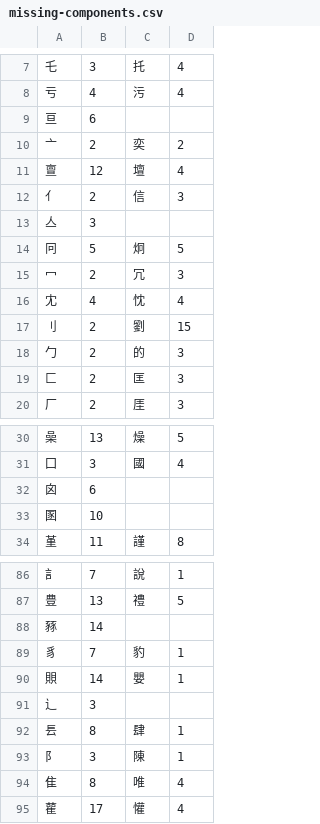
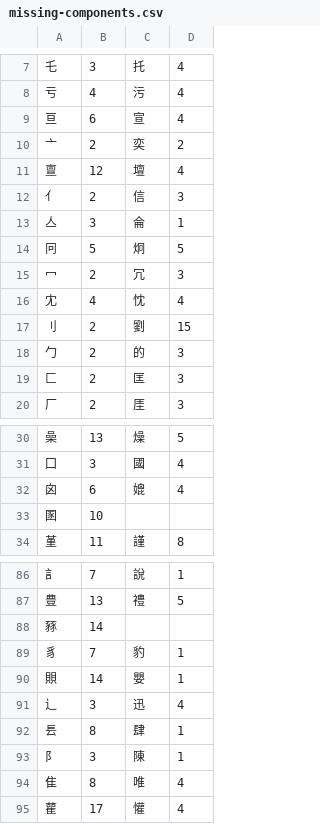
Before and after one commit to g0v/zh-stroke-data, a CSV file: missing-components.csv, drawn as a sheet; only a part is shown, gaps mark what is left out.

```diff
--- a/missing-components.csv
+++ b/missing-components.csv
@@ -8,3 +8,3 @@
 "亏","4","污","4"
-"亘","6","",""
+"亘","6","宣","4"
 "亠","2","奕","2"
@@ -12,3 +12,3 @@
 "亻","2","信","3"
-"亼","3","",""
+"亼","3","侖","1"
 "冋","5","炯","5"
@@ -31,3 +31,3 @@
 "囗","3","國","4"
-"囟","6","",""
+"囟","6","媲","4"
 "圂","10","",""
@@ -90,3 +90,3 @@
 "賏","14","嬰","1"
-"辶","3","",""
+"辶","3","迅","4"
 "镸","8","肆","1"
```
Also changed, not shown: 6 other files.
